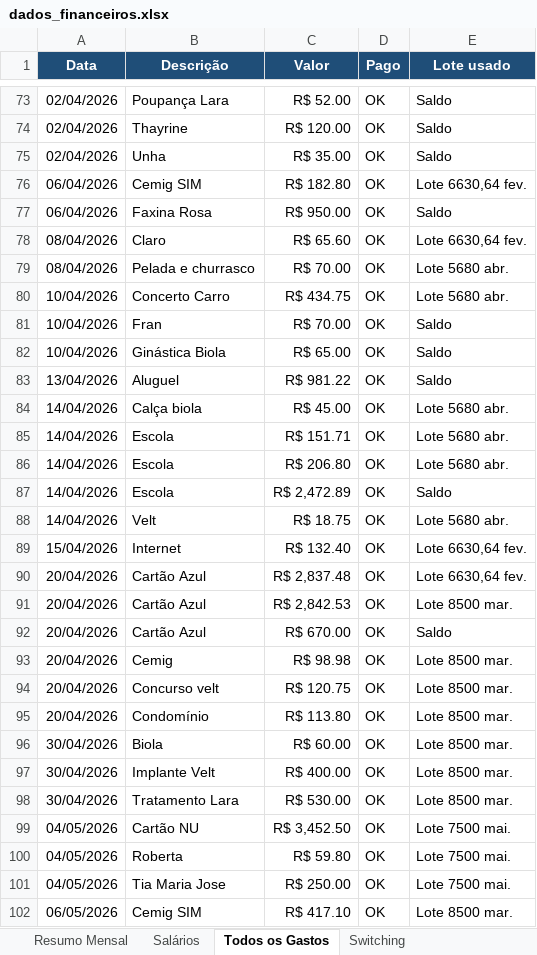
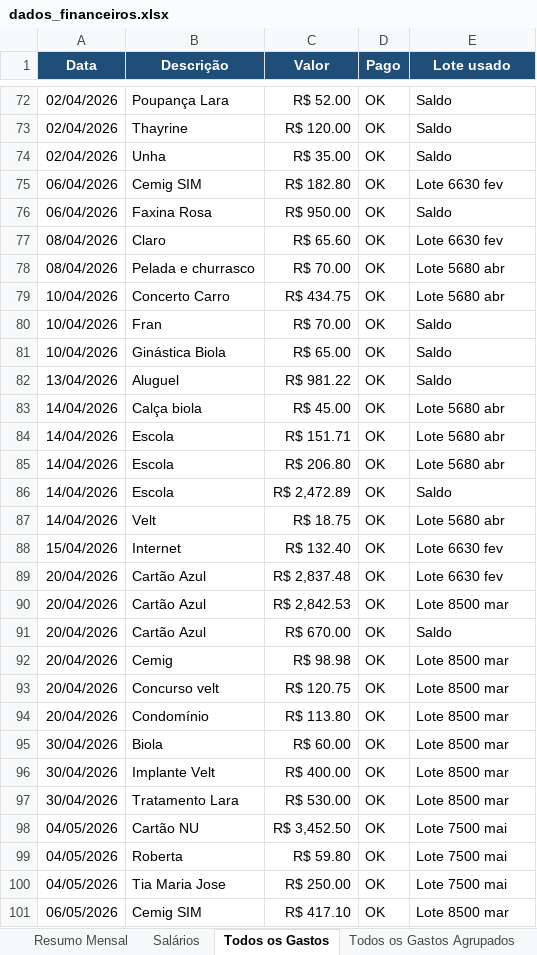
Before and after one commit to WevertonGomesCosta/payment-investment-allocation, an Excel workbook: dados/dados_financeiros.xlsx, sheet Todos os Gastos, drawn as a sheet; only a part is shown, gaps mark what is left out; values as stored, in another font and other column widths than the file's, no borders; charts and pictures not drawn; addresses are those after the commit; the diff covers the shown part only; the diff names each change by its address in the sheet, - before the commit and + after, or states it on an @@ line.

```diff
--- a/dados/dados_financeiros.xlsx (sheet Todos os Gastos)
+++ b/dados/dados_financeiros.xlsx (sheet Todos os Gastos)
+sheet tab: Todos os Gastos Agrupados
-E75 (Lote usado): Lote 6630,64 fev.
+E75 (Lote usado): Lote 6630 fev
-E77 (Lote usado): Lote 6630,64 fev.
+E77 (Lote usado): Lote 6630 fev
-E78:E79 (Lote usado): Lote 5680 abr.
+E78:E79 (Lote usado): Lote 5680 abr
-E83:E85 (Lote usado): Lote 5680 abr.
+E83:E85 (Lote usado): Lote 5680 abr
-E87 (Lote usado): Lote 5680 abr.
+E87 (Lote usado): Lote 5680 abr
-E88:E89 (Lote usado): Lote 6630,64 fev.
+E88:E89 (Lote usado): Lote 6630 fev
-E90 (Lote usado): Lote 8500 mar.
+E90 (Lote usado): Lote 8500 mar
-E92:E97 (Lote usado): Lote 8500 mar.
+E92:E97 (Lote usado): Lote 8500 mar
-E98:E100 (Lote usado): Lote 7500 mai.
+E98:E100 (Lote usado): Lote 7500 mai
-E101 (Lote usado): Lote 8500 mar.
+E101 (Lote usado): Lote 8500 mar
```
Also changed, not shown: 39 added rows, 22 removed rows, 1 moved row and 148 edited cells elsewhere in this sheet, sheet Carteira, sheet Resumo Mensal, sheet Salários, sheet Inventário de Lotes, sheet Switching, charts or pictures, 1 other file.
